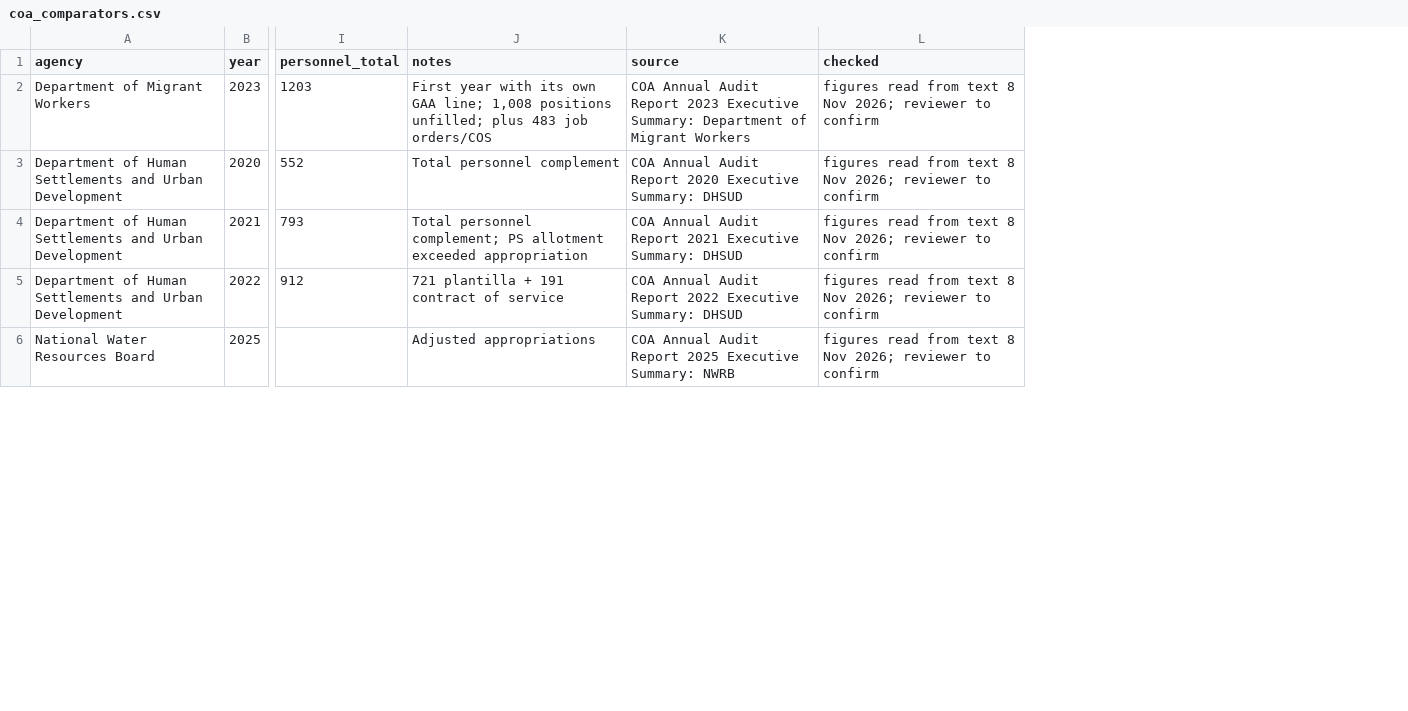
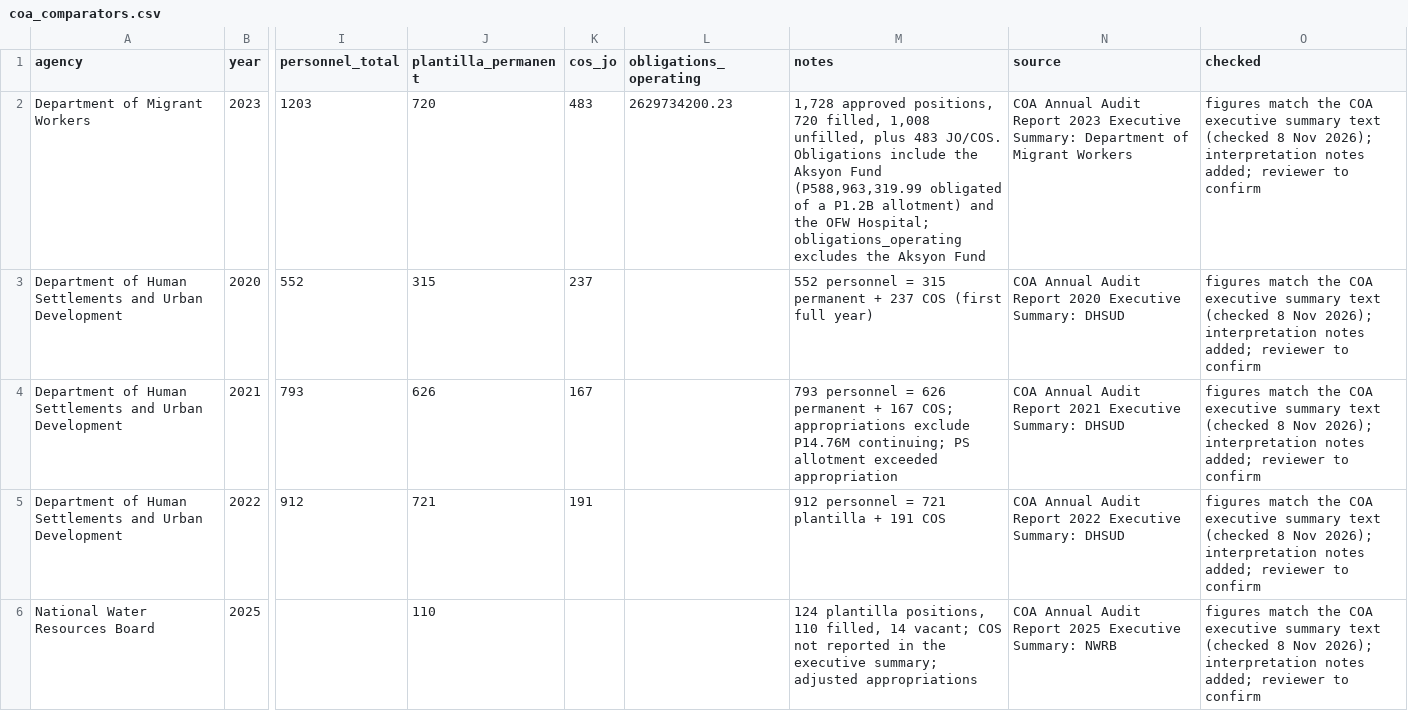
Before and after one commit to latsandoval1999/ActCheck, a CSV file: data/benchmarks/coa_comparators.csv, drawn as a sheet; only a part is shown, gaps mark what is left out; addresses are those after the commit; the diff covers the shown part only; the diff names each change by its address in the sheet, - before the commit and + after, or states it on an @@ line.

```diff
--- a/data/benchmarks/coa_comparators.csv
+++ b/data/benchmarks/coa_comparators.csv
+column J (plantilla_permanent), rows 2-6: 720 | 315 | 626 | 721 | 110
+column K (cos_jo), rows 2-5: 483 | 237 | 167 | 191
+column L (obligations_operating), row 2: 2629734200.23
-M2 (notes): First year with its own GAA line; 1,008 positions unfilled; plus 483 job orders/COS
+M2 (notes): 1,728 approved positions, 720 filled, 1,008 unfilled, plus 483 JO/COS. Obligations include the Aksyon Fund (P588,963,319.99 obligated of a P1.2B allotment) and the OFW Hospital; obligations_operating excludes the Aksyon Fund
-O2:O6 (checked): figures read from text 8 Nov 2026; reviewer to…
+O2:O6 (checked): figures match the COA executive summary text (checked 8 Nov 2026); interpretation notes added; reviewer to…
-M3 (notes): Total personnel complement
+M3 (notes): 552 personnel = 315 permanent + 237 COS (first full year)
-M4 (notes): Total personnel complement; PS allotment…
+M4 (notes): 793 personnel = 626 permanent + 167 COS; appropriations exclude P14.76M continuing; PS allotment…
-M5 (notes): 721 plantilla + 191 contract of service
+M5 (notes): 912 personnel = 721 plantilla + 191 COS
-M6 (notes): Adjusted appropriations
+M6 (notes): 124 plantilla positions, 110 filled, 14 vacant; COS not reported in the executive summary; adjusted appropriations
```
Also changed, not shown: 13 edited cells elsewhere in this file, 2 other files.
